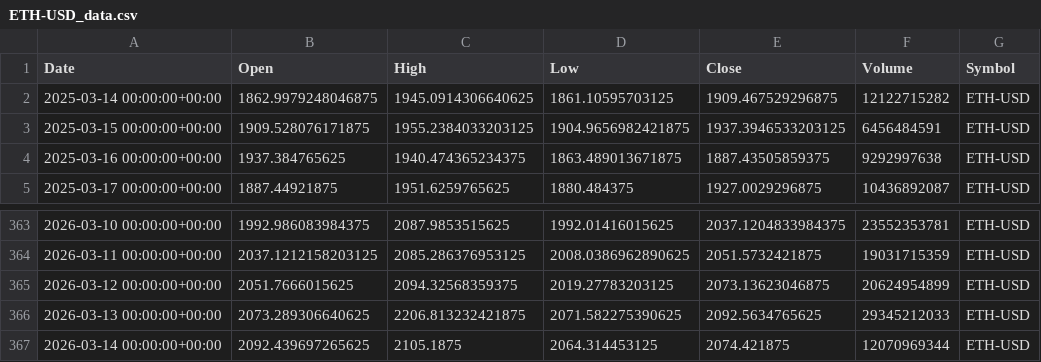
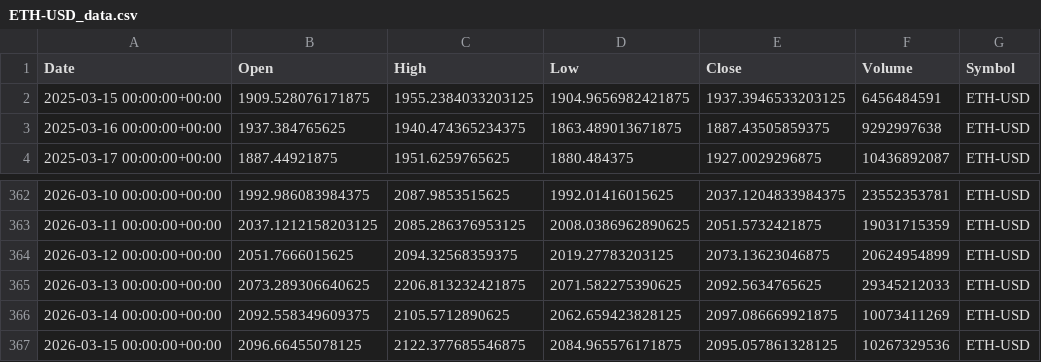
Before and after one commit to pasiuvi/agentic-trading-system, a CSV file: data/ETH-USD_data.csv, drawn as a sheet; only a part is shown, gaps mark what is left out.

```diff
--- a/data/ETH-USD_data.csv
+++ b/data/ETH-USD_data.csv
@@ -1,3 +1,2 @@
 Date,Open,High,Low,Close,Volume,Symbol
-2025-03-14 00:00:00+00:00,1862.9979248046875,1945.0914306640625,1861.10595703125,1909.467529296875,12122715282,ETH-USD
 2025-03-15 00:00:00+00:00,1909.528076171875,1955.2384033203125,1904.9656982421875,1937.3946533203125,6456484591,ETH-USD
@@ -366,2 +365,3 @@ Date,Open,High,Low,Close,Volume,Symbol
 2026-03-13 00:00:00+00:00,2073.289306640625,2206.813232421875,2071.582275390625,2092.5634765625,29345212033,ETH-USD
-2026-03-14 00:00:00+00:00,2092.439697265625,2105.1875,2064.314453125,2074.421875,12070969344,ETH-USD
+2026-03-14 00:00:00+00:00,2092.558349609375,2105.5712890625,2062.659423828125,2097.086669921875,10073411269,ETH-USD
+2026-03-15 00:00:00+00:00,2096.66455078125,2122.377685546875,2084.965576171875,2095.057861328125,10267329536,ETH-USD
```
Also changed, not shown: data/AAPL_data.csv, data/BTC-USD_data.csv, 17 other files.
